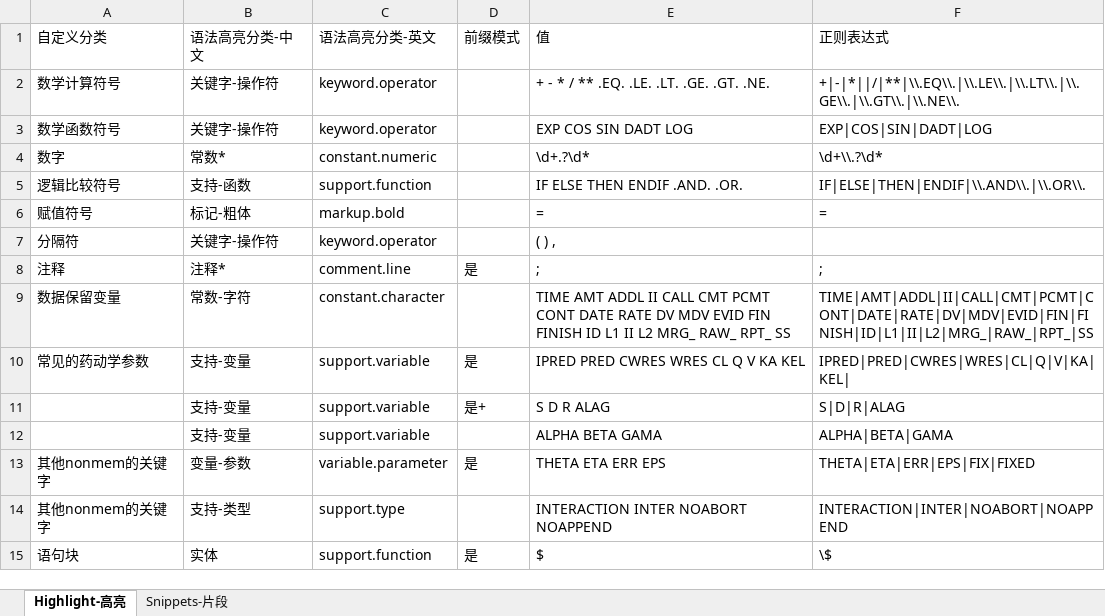
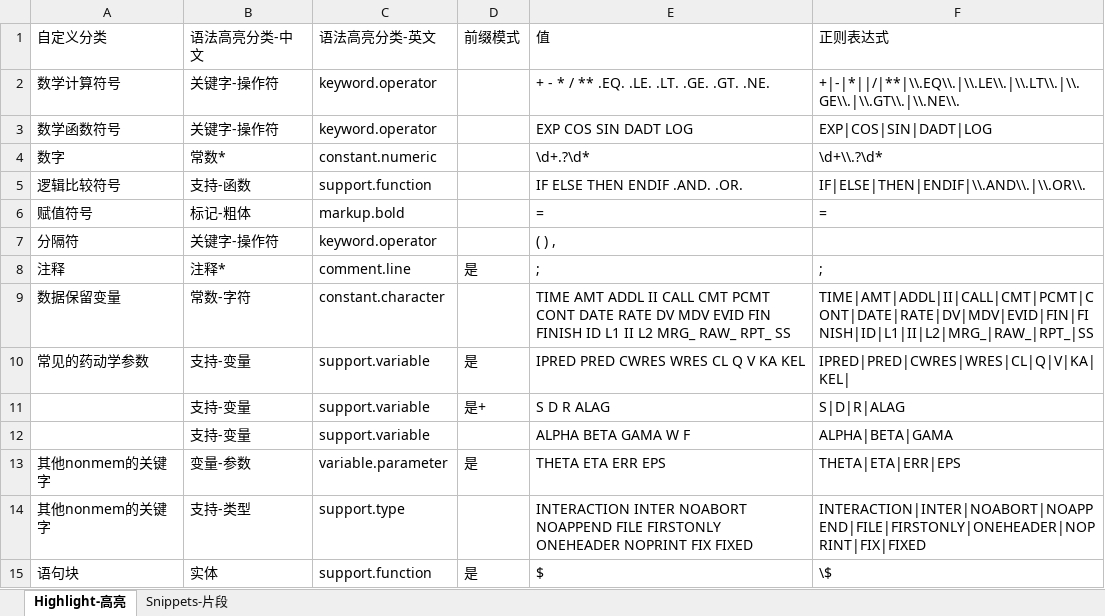
Before and after one commit to s0521/nonmem_cn, an Excel workbook: 语法高亮.xlsx, sheet Highlight-高亮, drawn as a sheet; values as stored, in another font and other column widths than the file's, no borders; the diff names each change by its address in the sheet, - before the commit and + after, or states it on an @@ line.

```diff
--- a/语法高亮.xlsx (sheet Highlight-高亮)
+++ b/语法高亮.xlsx (sheet Highlight-高亮)
-E12 (值): ALPHA BETA GAMA
+E12 (值): ALPHA BETA GAMA W F
-F13 (正则表达式): THETA|ETA|ERR|EPS|FIX|FIXED
+F13 (正则表达式): THETA|ETA|ERR|EPS
-E14 (值): …NOABORT NOAPPEND
+E14 (值): …NOABORT NOAPPEND FILE FIRSTONLY ONEHEADER NOPRINT FIX FIXED
-F14 (正则表达式): INTERACTION|INTER|NOABORT|NOAPPEND
+F14 (正则表达式): INTERACTION|INTER|NOABORT|NOAPPEND|FILE|FIRSTONLY|ONEHEADER|NOPRINT|FIX|FIXED
```
Also changed, not shown: sheet Snippets-片段, 5 other files.
